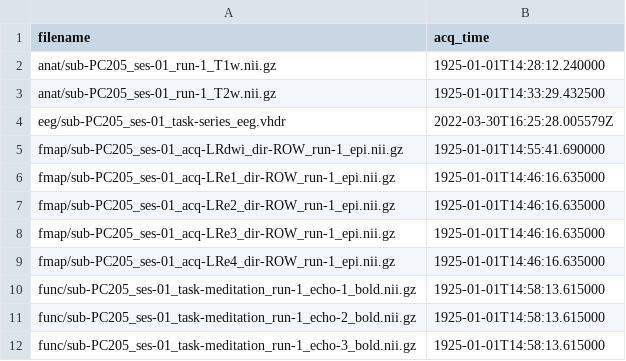
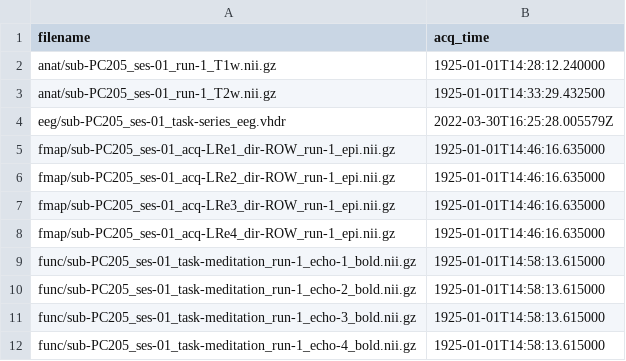
Before and after one commit to OpenNeuroDatasets-JSONLD/ds006110, a TSV file: sub-PC205/ses-01/sub-PC205_ses-01_scans.tsv, drawn as a sheet; only a part is shown; the shorter side is filled out with more unchanged rows; the diff names each change by its address in the sheet, - before the commit and + after, or states it on an @@ line.

Commit message:
[OpenNeuro] Recorded changes

```diff
--- a/sub-PC205/ses-01/sub-PC205_ses-01_scans.tsv
+++ b/sub-PC205/ses-01/sub-PC205_ses-01_scans.tsv
-row 5: fmap/sub-PC205_ses-01_acq-LRdwi_dir-ROW_run-1_epi.nii.gz | 1925-01-01T14:55:41.690000
```
